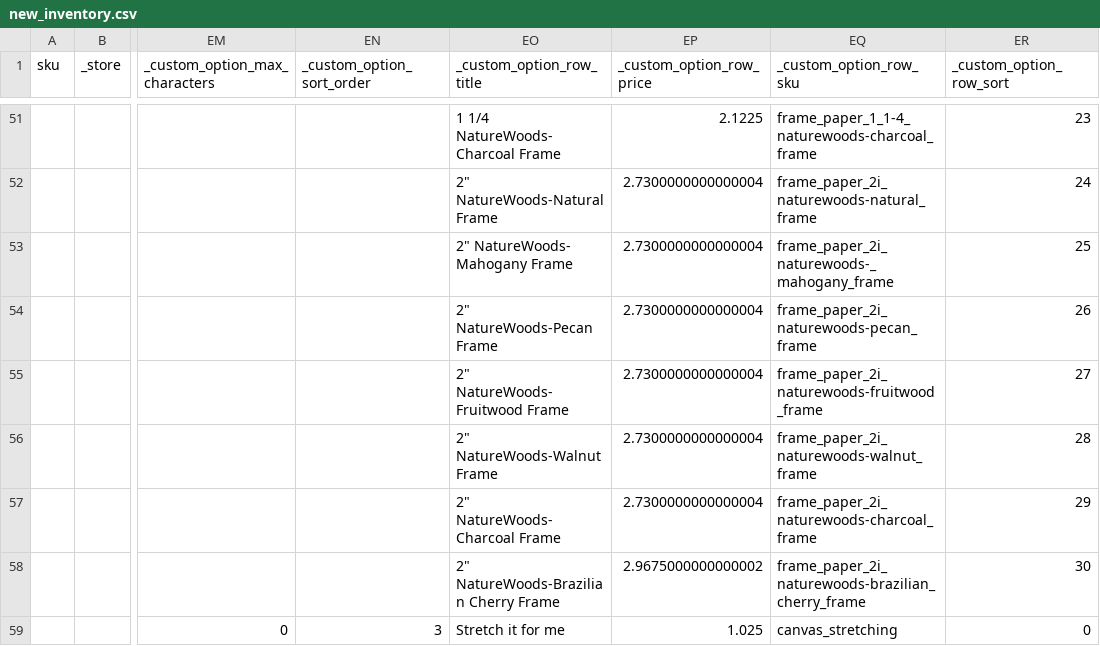
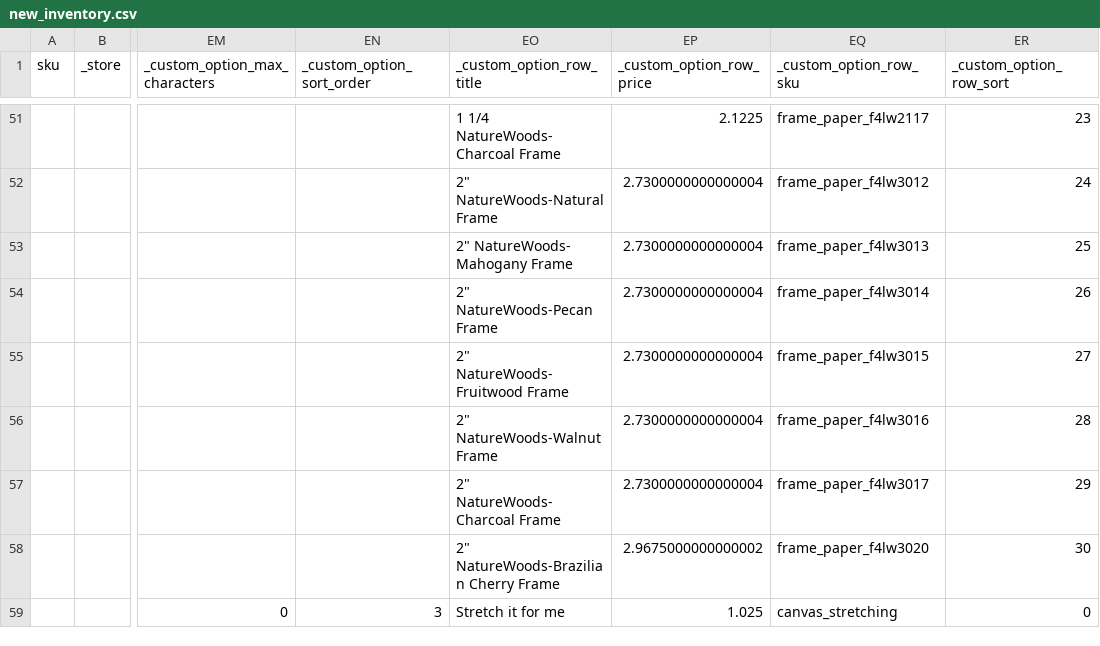
Before and after one commit to Topart/topart-products, a CSV file: new_inventory.csv, drawn as a sheet; only a part is shown, gaps mark what is left out; the diff covers the shown part only; the diff names each change by its address in the sheet, - before the commit and + after, or states it on an @@ line.

```diff
--- a/new_inventory.csv
+++ b/new_inventory.csv
-EQ51 (_custom_option_row_sku): frame_paper_1_1-4_naturewoods-charcoal_frame
+EQ51 (_custom_option_row_sku): frame_paper_f4lw2117
-EQ52 (_custom_option_row_sku): frame_paper_2i_naturewoods-natural_frame
+EQ52 (_custom_option_row_sku): frame_paper_f4lw3012
-EQ53 (_custom_option_row_sku): frame_paper_2i_naturewoods-_mahogany_frame
+EQ53 (_custom_option_row_sku): frame_paper_f4lw3013
-EQ54 (_custom_option_row_sku): frame_paper_2i_naturewoods-pecan_frame
+EQ54 (_custom_option_row_sku): frame_paper_f4lw3014
-EQ55 (_custom_option_row_sku): frame_paper_2i_naturewoods-fruitwood_frame
+EQ55 (_custom_option_row_sku): frame_paper_f4lw3015
-EQ56 (_custom_option_row_sku): frame_paper_2i_naturewoods-walnut_frame
+EQ56 (_custom_option_row_sku): frame_paper_f4lw3016
-EQ57 (_custom_option_row_sku): frame_paper_2i_naturewoods-charcoal_frame
+EQ57 (_custom_option_row_sku): frame_paper_f4lw3017
-EQ58 (_custom_option_row_sku): frame_paper_2i_naturewoods-brazilian_cherry_frame
+EQ58 (_custom_option_row_sku): frame_paper_f4lw3020
```
Also changed, not shown: 24 edited cells elsewhere in this file, 2 other files.
